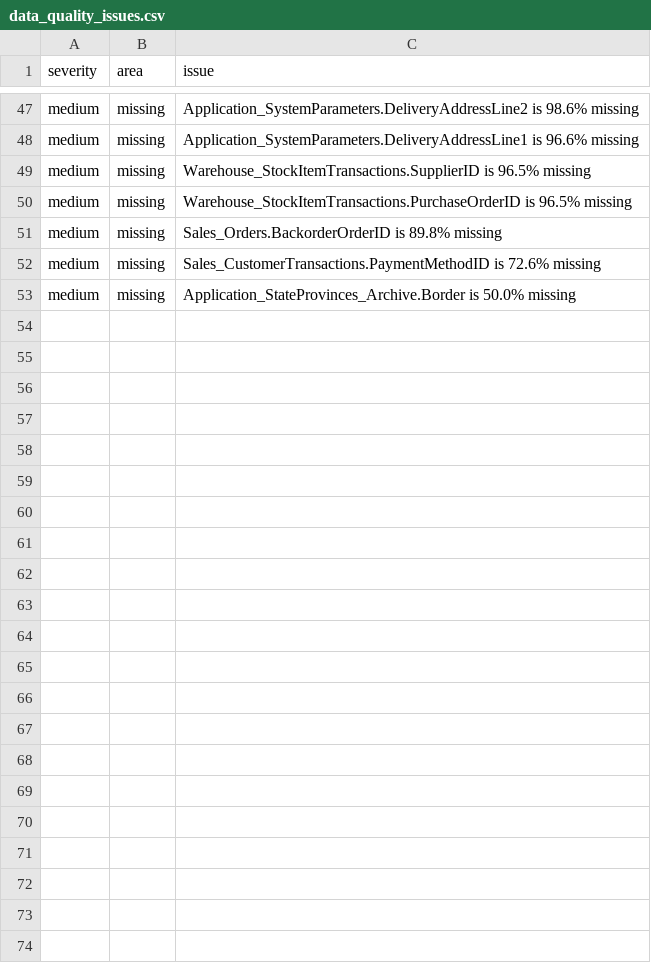
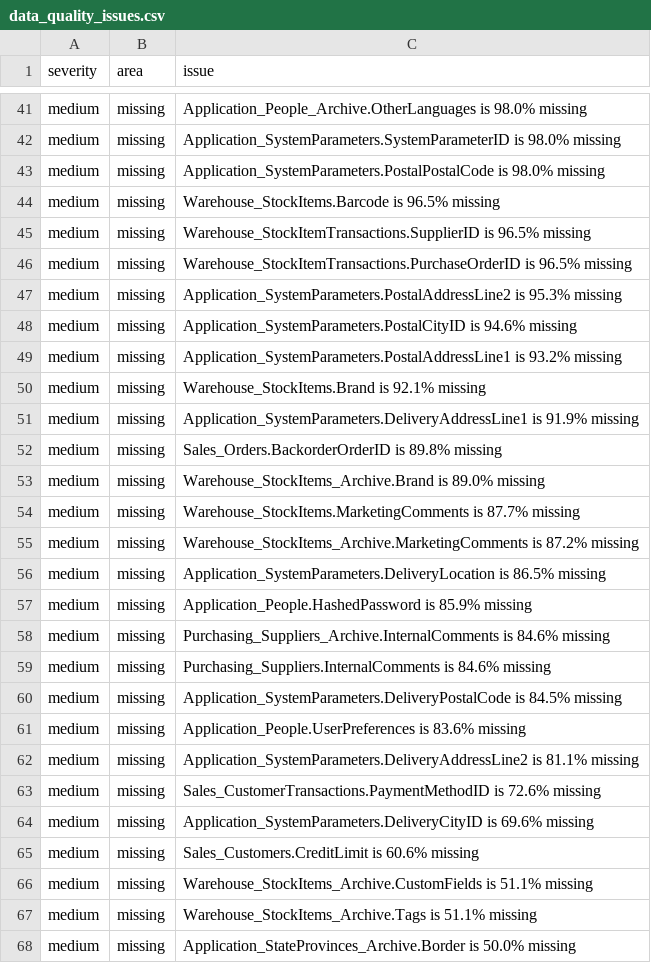
Before and after one commit to trinhnguyen1101/Project-2_WWI, a CSV file: data_prep/reports/eda/data_quality_issues.csv, drawn as a sheet; only a part is shown, gaps mark what is left out; addresses are those after the commit; the diff covers the shown part only; the diff names each change by its address in the sheet, - before the commit and + after, or states it on an @@ line.

```diff
--- a/data_prep/reports/eda/data_quality_issues.csv
+++ b/data_prep/reports/eda/data_quality_issues.csv
+row 41: medium | missing | Application_People_Archive.OtherLanguages is 98.0% missing
-C42 (issue): Application_SystemParameters.DeliveryAddressLine2 is 98.6% missing
+C42 (issue): Application_SystemParameters.SystemParameterID is 98.0% missing
-C43 (issue): Application_SystemParameters.DeliveryAddressLine1 is 96.6% missing
+C43 (issue): Application_SystemParameters.PostalPostalCode is 98.0% missing
+row 44: medium | missing | Warehouse_StockItems.Barcode is 96.5% missing
+row 47: medium | missing | Application_SystemParameters.PostalAddressLine2 is 95.3% missing
+row 48: medium | missing | Application_SystemParameters.PostalCityID is 94.6% missing
+row 49: medium | missing | Application_SystemParameters.PostalAddressLine1 is 93.2% missing
+row 50: medium | missing | Warehouse_StockItems.Brand is 92.1% missing
+row 51: medium | missing | Application_SystemParameters.DeliveryAddressLine1 is 91.9% missing
+row 53: medium | missing | Warehouse_StockItems_Archive.Brand is 89.0% missing
+row 54: medium | missing | Warehouse_StockItems.MarketingComments is 87.7% missing
+row 55: medium | missing | Warehouse_StockItems_Archive.MarketingComments is 87.2% missing
+row 56: medium | missing | Application_SystemParameters.DeliveryLocation is 86.5% missing
+row 57: medium | missing | Application_People.HashedPassword is 85.9% missing
+row 58: medium | missing | Purchasing_Suppliers_Archive.InternalComments is 84.6% missing
+row 59: medium | missing | Purchasing_Suppliers.InternalComments is 84.6% missing
+row 60: medium | missing | Application_SystemParameters.DeliveryPostalCode is 84.5% missing
+row 61: medium | missing | Application_People.UserPreferences is 83.6% missing
+row 62: medium | missing | Application_SystemParameters.DeliveryAddressLine2 is 81.1% missing
+row 64: medium | missing | Application_SystemParameters.DeliveryCityID is 69.6% missing
+row 65: medium | missing | Sales_Customers.CreditLimit is 60.6% missing
+row 66: medium | missing | Warehouse_StockItems_Archive.CustomFields is 51.1% missing
+row 67: medium | missing | Warehouse_StockItems_Archive.Tags is 51.1% missing
```
Also changed, not shown: 14 added rows, 20 removed rows, 10 moved rows and 9 edited cells elsewhere in this file, data_prep/reports/eda/date_ranges.csv, data_prep/reports/eda/key_checks.csv, 8 other files.
